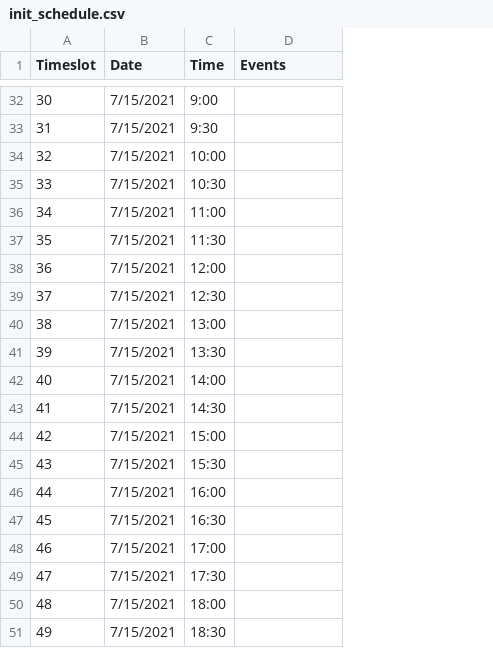
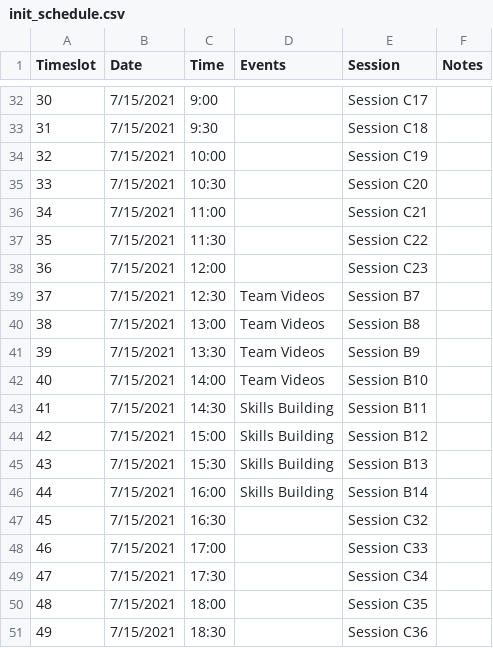
Before and after one commit to necsi/scheduling_assistant, a CSV file: init_schedule.csv, drawn as a sheet; only a part is shown, gaps mark what is left out; the diff covers the shown part only; the diff names each change by its address in the sheet, - before the commit and + after, or states it on an @@ line.

```diff
--- a/init_schedule.csv
+++ b/init_schedule.csv
+column E (Session), rows 32-51: Session C17 | Session C18 | Session C19 | Session C20 | Session C21 | Session C22 | Session C23 | Session B7 | Session B8 | Session B9 | Session B10 | Session B11 | Session B12 | Session B13 | Session B14 | Session C32 | Session C33 | Session C34 | Session C35 | Session C36
+column F (Notes), empty
-D39:D42 (Events): (empty)
+D39:D42 (Events): Team Videos
-D43:D46 (Events): (empty)
+D43:D46 (Events): Skills Building
```
Also changed, not shown: 16 edited cells elsewhere in this file, teams.csv, 1 other file.
